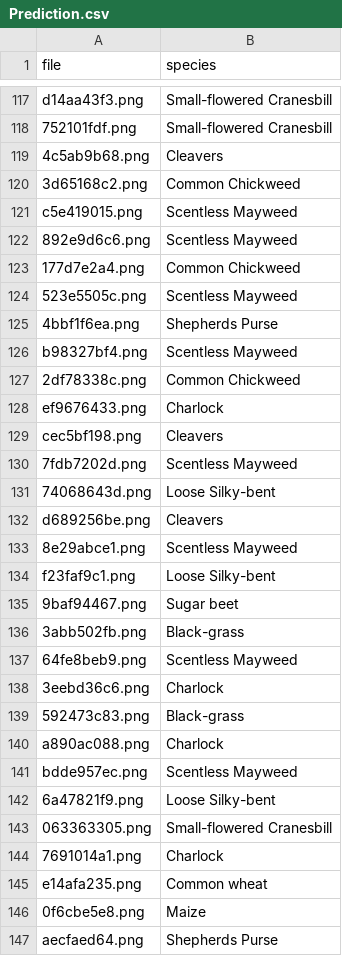
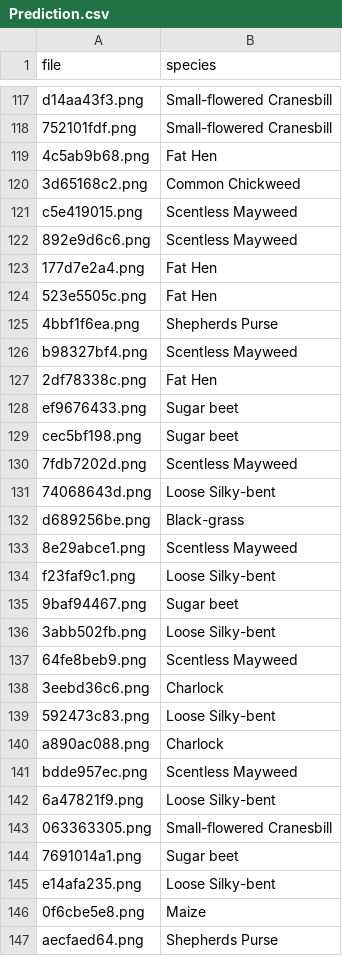
Before and after one commit to CutieOwl/kaggle-practice, a CSV file: Plant Seedlings Classification/Prediction.csv, drawn as a sheet; only a part is shown, gaps mark what is left out; the diff covers the shown part only.

```diff
--- a/Plant Seedlings Classification/Prediction.csv
+++ b/Plant Seedlings Classification/Prediction.csv
@@ -118,3 +118,3 @@ d14aa43f3.png,Small-flowered Cranesbill
 752101fdf.png,Small-flowered Cranesbill
-4c5ab9b68.png,Cleavers
+4c5ab9b68.png,Fat Hen
 3d65168c2.png,Common Chickweed
@@ -122,12 +122,12 @@ c5e419015.png,Scentless Mayweed
 892e9d6c6.png,Scentless Mayweed
-177d7e2a4.png,Common Chickweed
-523e5505c.png,Scentless Mayweed
+177d7e2a4.png,Fat Hen
+523e5505c.png,Fat Hen
 4bbf1f6ea.png,Shepherds Purse
 b98327bf4.png,Scentless Mayweed
-2df78338c.png,Common Chickweed
-ef9676433.png,Charlock
-cec5bf198.png,Cleavers
+2df78338c.png,Fat Hen
+ef9676433.png,Sugar beet
+cec5bf198.png,Sugar beet
 7fdb7202d.png,Scentless Mayweed
 74068643d.png,Loose Silky-bent
-d689256be.png,Cleavers
+d689256be.png,Black-grass
 8e29abce1.png,Scentless Mayweed
@@ -135,6 +135,6 @@ f23faf9c1.png,Loose Silky-bent
 9baf94467.png,Sugar beet
-3abb502fb.png,Black-grass
+3abb502fb.png,Loose Silky-bent
 64fe8beb9.png,Scentless Mayweed
 3eebd36c6.png,Charlock
-592473c83.png,Black-grass
+592473c83.png,Loose Silky-bent
 a890ac088.png,Charlock
@@ -143,4 +143,4 @@ bdde957ec.png,Scentless Mayweed
 063363305.png,Small-flowered Cranesbill
-7691014a1.png,Charlock
-e14afa235.png,Common wheat
+7691014a1.png,Sugar beet
+e14afa235.png,Loose Silky-bent
 0f6cbe5e8.png,Maize
```
Also changed, not shown: 154 edited cells elsewhere in this file, 38 other files.
